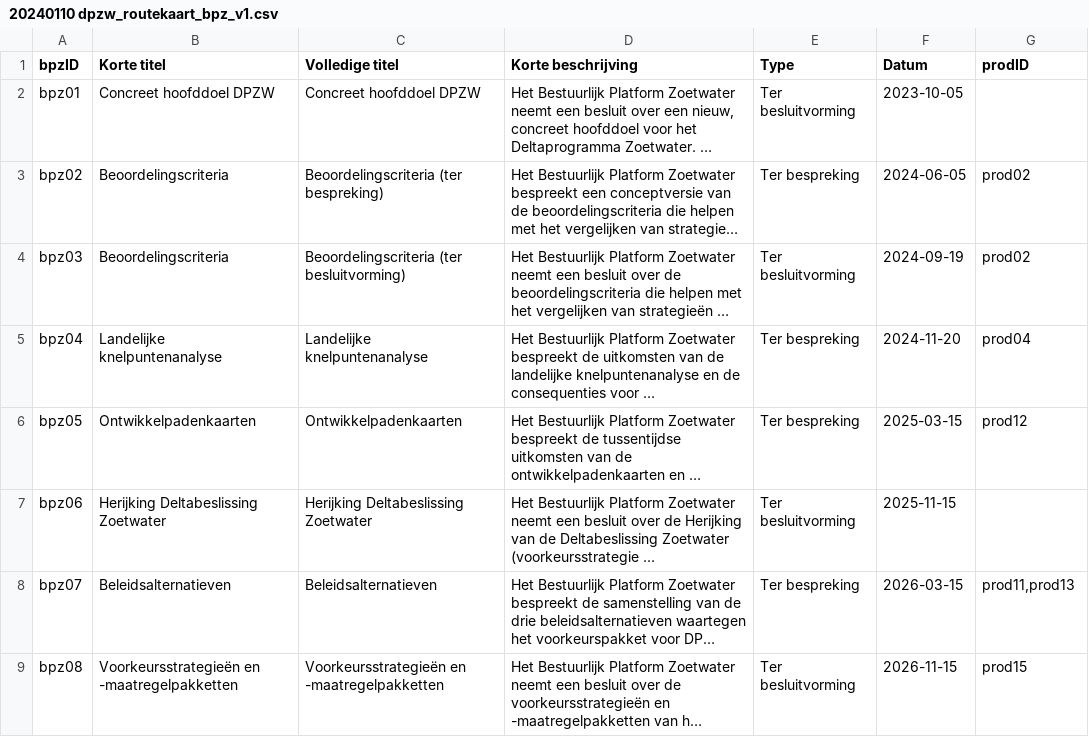
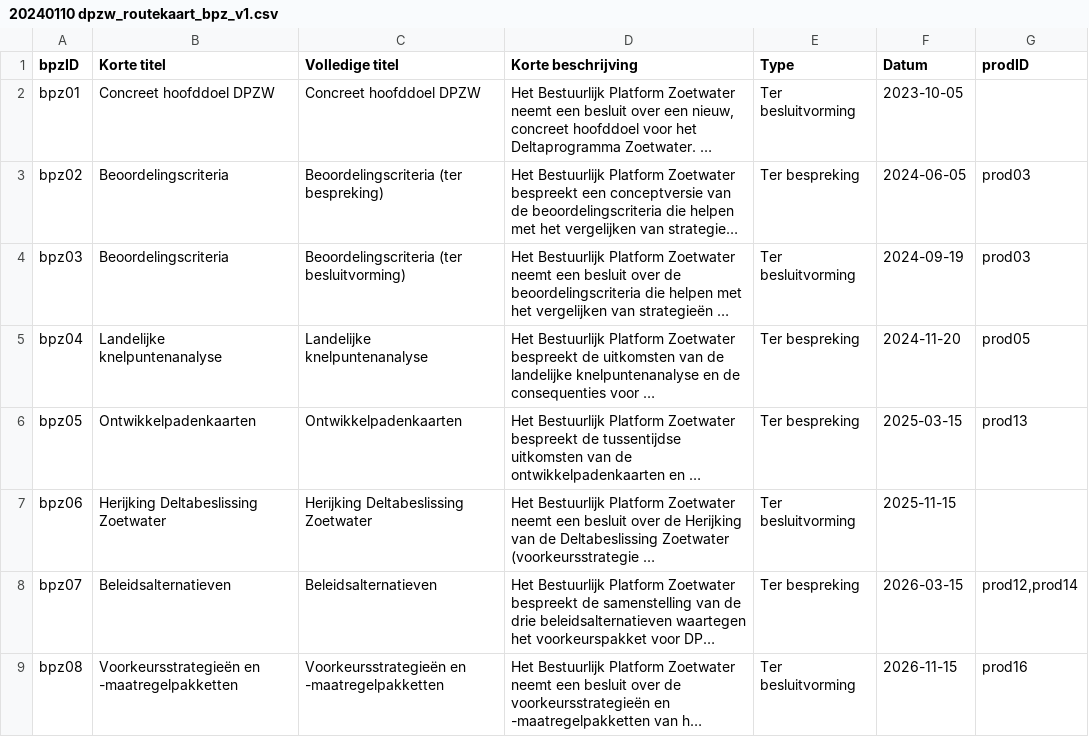
Before and after one commit to Climate-Adaptation-Services/rz-data, a CSV file: 20240110 dpzw_routekaart_bpz_v1.csv, drawn as a sheet; long unchanged cells end in …; the diff names each change by its address in the sheet, - before the commit and + after, or states it on an @@ line.

Commit message:
Update 20240110 dpzw_routekaart_bpz_v1.csv

```diff
--- a/20240110 dpzw_routekaart_bpz_v1.csv
+++ b/20240110 dpzw_routekaart_bpz_v1.csv
-G3:G4 (prodID): prod02
+G3:G4 (prodID): prod03
-G5 (prodID): prod04
+G5 (prodID): prod05
-G6 (prodID): prod12
+G6 (prodID): prod13
-G8 (prodID): prod11,prod13
+G8 (prodID): prod12,prod14
-G9 (prodID): prod15
+G9 (prodID): prod16
```
